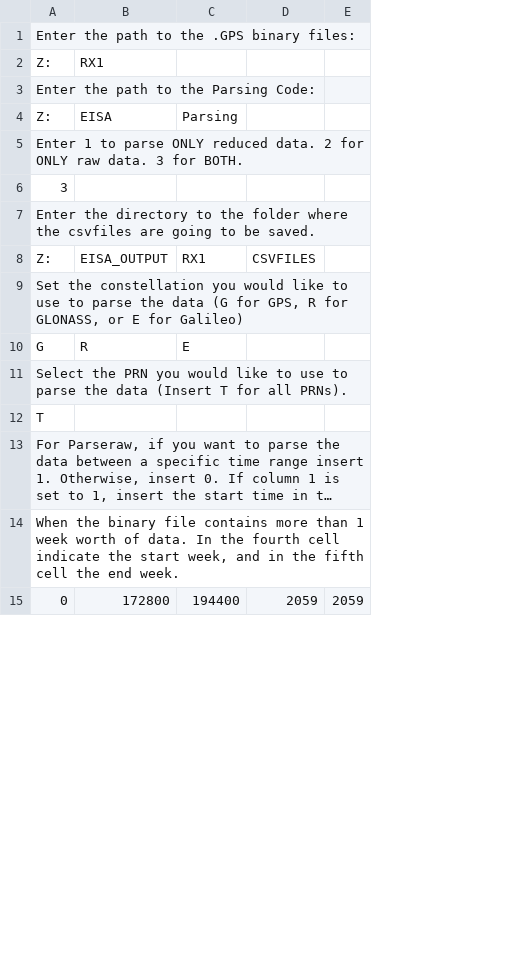
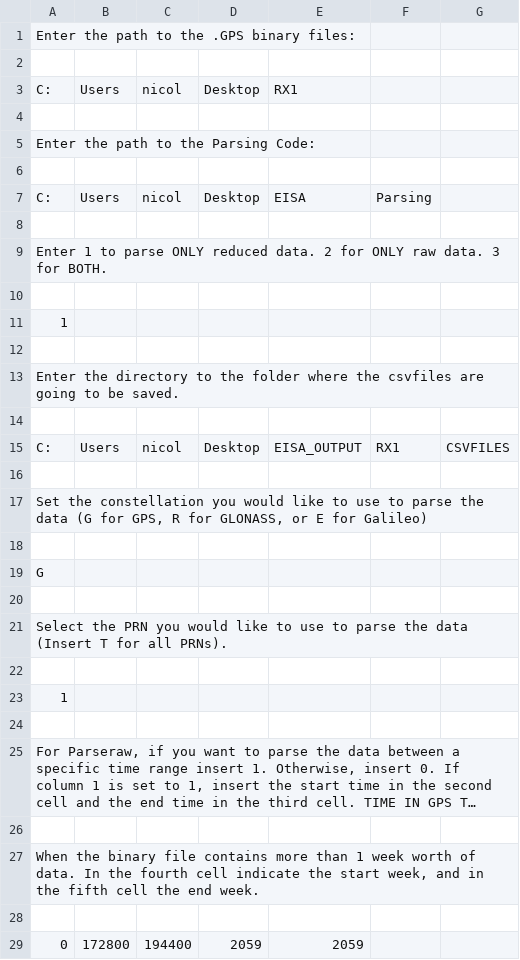
Before and after one commit to nicolasgapa/EISA, a CSV file: Parsing/Settings.csv, drawn as a sheet; only a part is shown; long unchanged cells end in …; removed rows and columns are numbered as before the commit, all else as after; the diff covers the shown part only; the diff names each change by its address in the sheet, - before the commit and + after, or states it on an @@ line.

```diff
--- a/Parsing/Settings.csv
+++ b/Parsing/Settings.csv
+column B, row 3: Users; row 7: Users; row 15: Users
+column C, row 3: nicol; row 7: nicol; row 15: nicol
+column D, row 3: Desktop; row 7: Desktop; row 15: Desktop
-column E, row 15: 2059
+row 2: (empty)
-A3: Z:
+A3: C:
+row 4: (empty)
+row 6: (empty)
-A7: Z:
+A7: C:
+row 8: (empty)
+row 10: (empty)
-A11: 3
+A11: 1
+row 12: (empty)
+row 14: (empty)
-A15: Z:
+A15: C:
+row 16: (empty)
+row 18: (empty)
-E19: R
+E19: (empty)
-F19: E
+F19: (empty)
+row 20: (empty)
+row 22: (empty)
-A23: T
+A23: 1
+row 24: (empty)
+row 26: (empty)
-row 28: 0 | 172800 | 194400 | 2059 | 2059
+row 28: (empty)
+row 29: 0 | 172800 | 194400 | 2059 | 2059
```
Also changed, not shown: 8 added rows and 2 edited cells elsewhere in this file, Graphing/GRAPHSETTINGS.csv, 5 other files.
